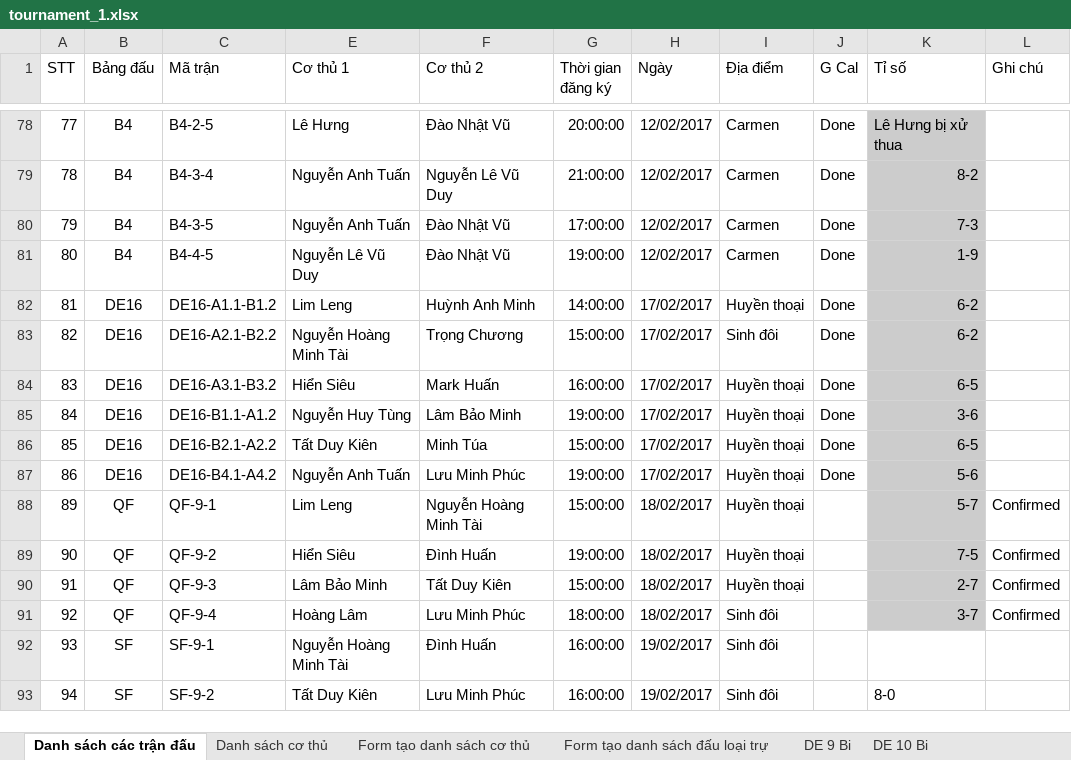
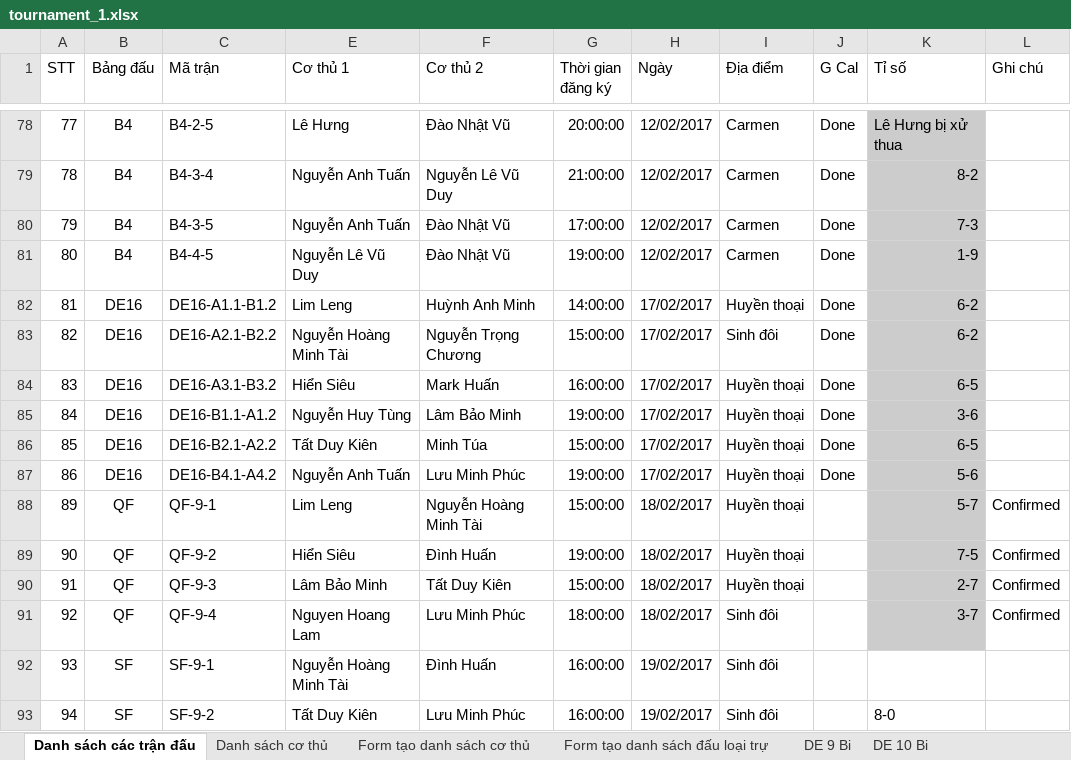
Before and after one commit to dinosysOrg/sportbook, an Excel workbook: backend/tournament_1.xlsx, sheet Danh sách các trận đấu, drawn as a sheet; only a part is shown, gaps mark what is left out; values as stored, in another font and other column widths than the file's, no borders; the diff names each change by its address in the sheet, - before the commit and + after, or states it on an @@ line.

```diff
--- a/backend/tournament_1.xlsx (sheet Danh sách các trận đấu)
+++ b/backend/tournament_1.xlsx (sheet Danh sách các trận đấu)
-F83 (Cơ thủ 2): Trọng Chương
+F83 (Cơ thủ 2): Nguyễn Trọng Chương
-E91 (Cơ thủ 1): Hoàng Lâm
+E91 (Cơ thủ 1): Nguyen Hoang Lam
```
Also changed, not shown: backend/players.xlsx.
